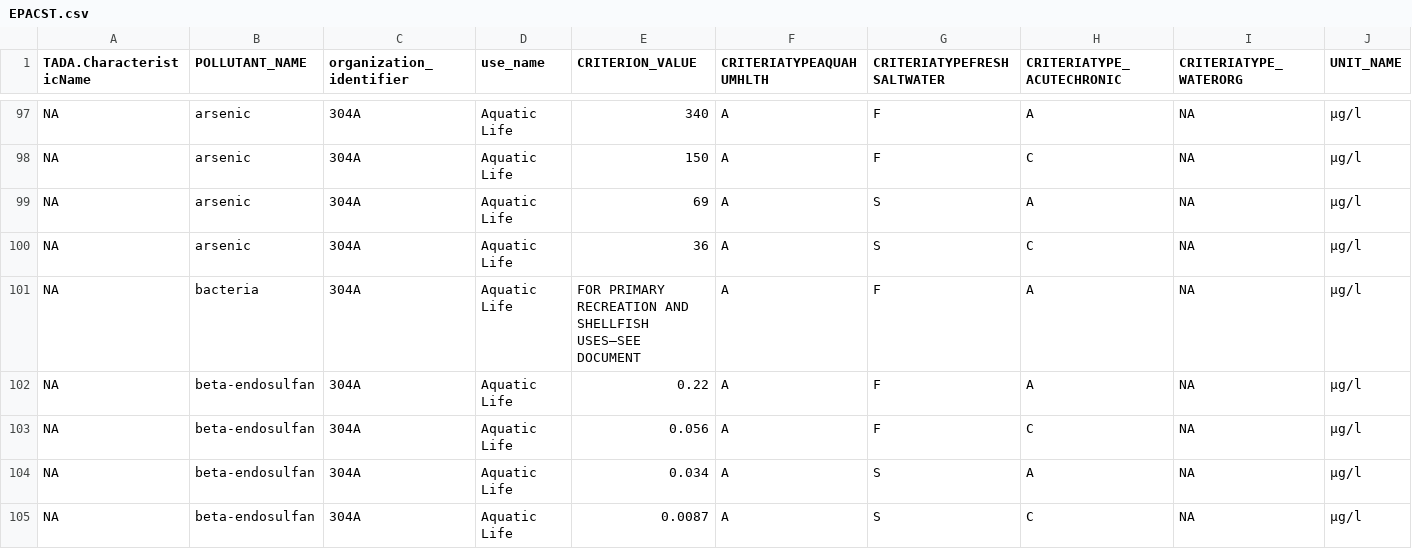
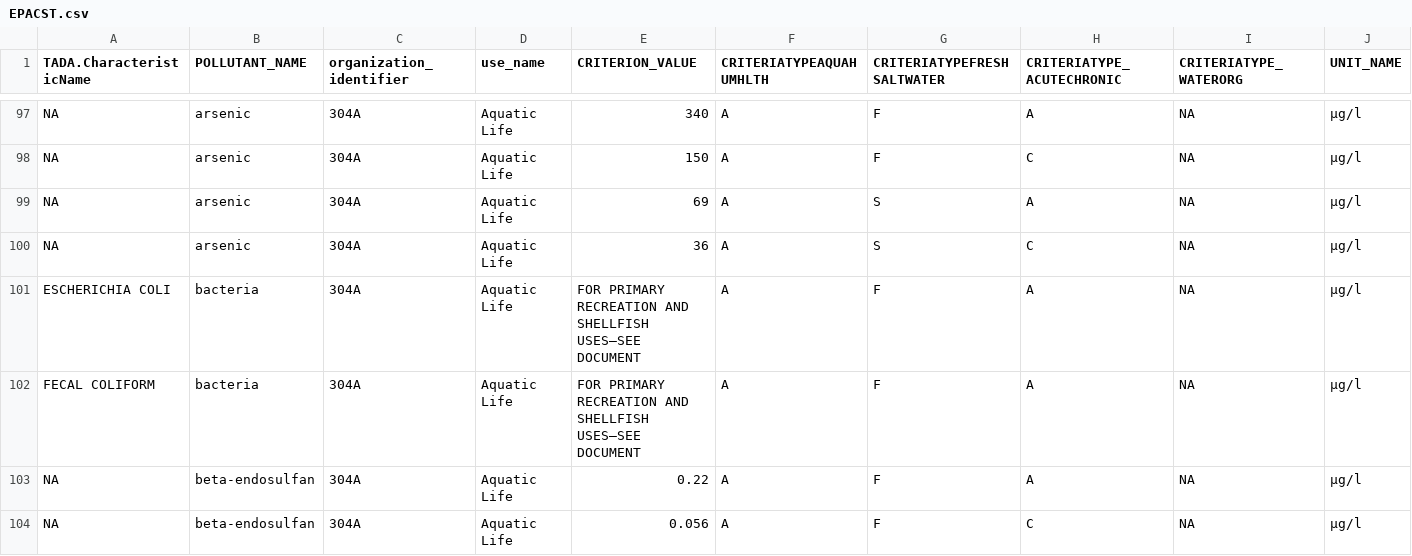
Before and after one commit to USEPA/EPATADA, a CSV file: inst/extdata/EPACST.csv, drawn as a sheet; only a part is shown, gaps mark what is left out; the shorter side is filled out with more unchanged rows.

Commit message:
minor updates and fixes to Mod3 Vignette
changed autofill in TADA_DefineCriteriaMethodology to "Org" for ATTAINS ParameterName to WQX Char crosswalk. We should discuss how to handle this in a future TADA team meeting.

Minor updates to the EPACST.csv (R8 seems to be working on a more up to date and reviewed EPA304s criteria table, this table has the information crosswalk from the CST for the time being)

shorten TADA mod 3 example data frame names in Mod3Vignette - AtlOptions

```diff
--- a/inst/extdata/EPACST.csv
+++ b/inst/extdata/EPACST.csv
@@ -100,3 +100,4 @@ NA,"arsenic","304A","Aquatic Life","69","A","S","A",NA,"µg/l"
 NA,"arsenic","304A","Aquatic Life","36","A","S","C",NA,"µg/l"
-NA,"bacteria","304A","Aquatic Life","FOR PRIMARY RECREATION AND SHELLFISH USES—SEE DOCUMENT","A","F","A",NA,"µg/l"
+"ESCHERICHIA COLI","bacteria","304A","Aquatic Life","FOR PRIMARY RECREATION AND SHELLFISH USES—SEE DOCUMENT","A","F","A",NA,"µg/l"
+"FECAL COLIFORM","bacteria","304A","Aquatic Life","FOR PRIMARY RECREATION AND SHELLFISH USES—SEE DOCUMENT","A","F","A",NA,"µg/l"
 NA,"beta-endosulfan","304A","Aquatic Life","0.22","A","F","A",NA,"µg/l"
```
Also changed, not shown: inst/extdata/TADAPriorityCharUnitRef.csv, 3 other files.
